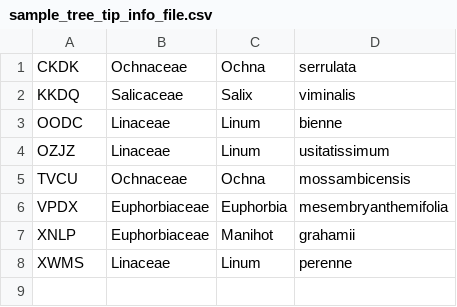
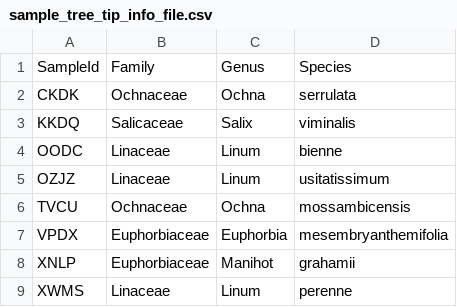
Before and after one commit to baileyp1/PhylogenomicsPipelines, a CSV file: example_data/for_species_tree/sample_tree_tip_info_file.csv, drawn as a sheet.

```diff
--- a/example_data/for_species_tree/sample_tree_tip_info_file.csv
+++ b/example_data/for_species_tree/sample_tree_tip_info_file.csv
@@ -1 +1,2 @@
+SampleId,Family,Genus,Species
 CKDK,Ochnaceae,Ochna,serrulata
```
Also changed, not shown: 2 other files.
